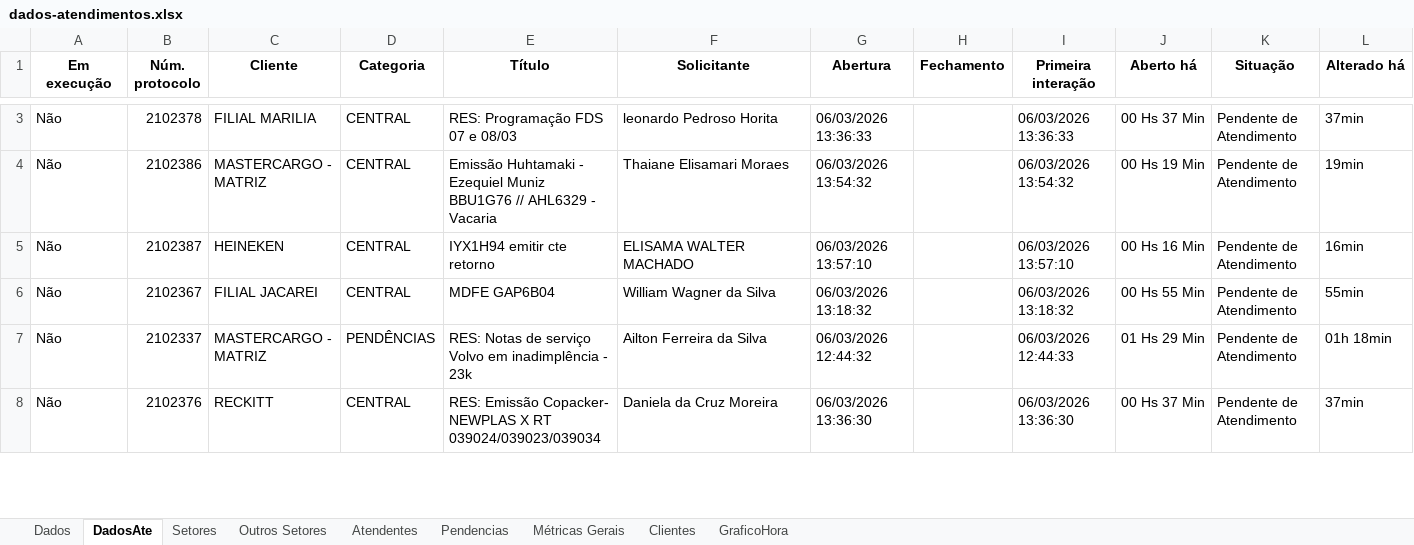
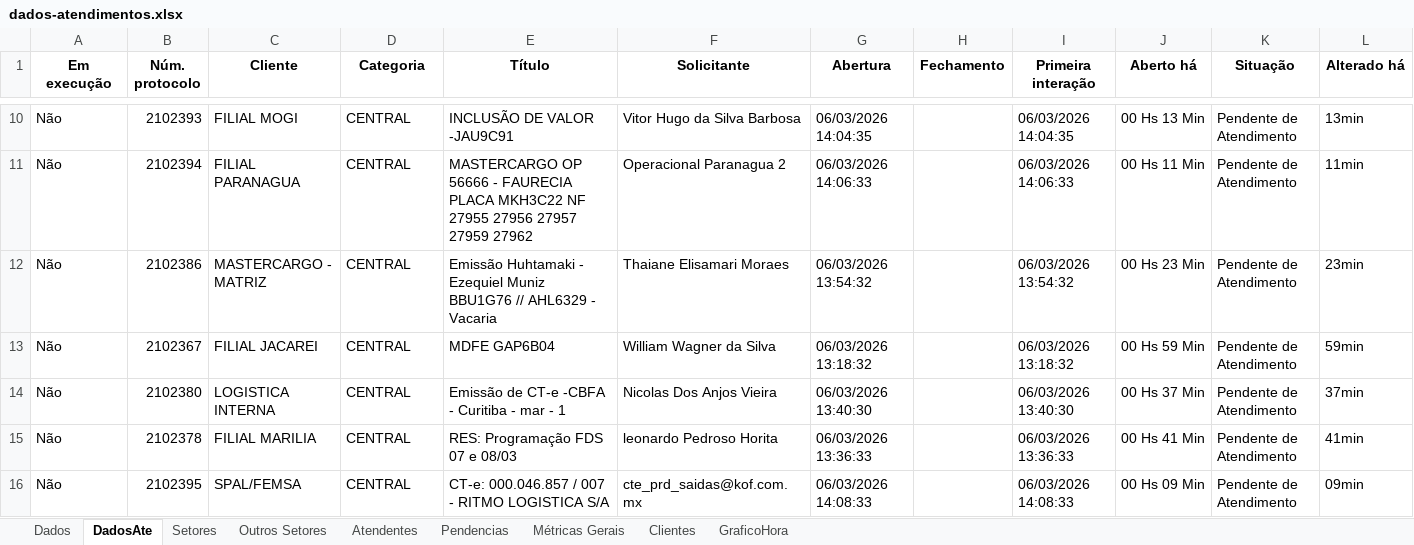
Before and after one commit to GabrielSilvaRit/Excel-painel, an Excel workbook: dados-atendimentos.xlsx, sheet DadosAte, drawn as a sheet; only a part is shown, gaps mark what is left out; values as stored, in another font and other column widths than the file's, no borders; removed rows and columns are numbered as before the commit, all else as after; the diff covers the shown part only; the diff names each change by its address in the sheet, - before the commit and + after, or states it on an @@ line.

```diff
--- a/dados-atendimentos.xlsx (sheet DadosAte)
+++ b/dados-atendimentos.xlsx (sheet DadosAte)
-B10 (Núm. protocolo): 2102378
+B10 (Núm. protocolo): 2102393
-C10 (Cliente): FILIAL MARILIA
+C10 (Cliente): FILIAL MOGI
-E10 (Título): RES: Programação FDS 07 e 08/03
+E10 (Título): INCLUSÃO DE VALOR -JAU9C91
-F10 (Solicitante): leonardo Pedroso Horita
+F10 (Solicitante): Vitor Hugo da Silva Barbosa
-G10 (Abertura): 06/03/2026 13:36:33
+G10 (Abertura): 06/03/2026 14:04:35
-I10 (Primeira interação): 06/03/2026 13:36:33
+I10 (Primeira interação): 06/03/2026 14:04:35
-J10 (Aberto há): 00 Hs 37 Min
+J10 (Aberto há): 00 Hs 13 Min
-L10 (Alterado há): 37min
+L10 (Alterado há): 13min
+row 11: Não | 2102394 | FILIAL PARANAGUA | CENTRAL | MASTERCARGO OP 56666 - FAURECIA PLACA MKH3C22 NF 27955 27956 27957 27959 27962 | Operacional Paranagua 2 | 06/03/2026 14:06:33 |  | 06/03/2026 14:06:33 | 00 Hs 11 Min | Pendente de Atendimento | 11min
-J12 (Aberto há): 00 Hs 19 Min
+J12 (Aberto há): 00 Hs 23 Min
-L12 (Alterado há): 19min
+L12 (Alterado há): 23min
-row 5: Não | 2102387 | HEINEKEN | CENTRAL | IYX1H94 emitir cte retorno | ELISAMA WALTER MACHADO | 06/03/2026 13:57:10 |  | 06/03/2026 13:57:10 | 00 Hs 16 Min | Pendente de Atendimento | 16min
-J13 (Aberto há): 00 Hs 55 Min
+J13 (Aberto há): 00 Hs 59 Min
-L13 (Alterado há): 55min
+L13 (Alterado há): 59min
-row 7: Não | 2102337 | MASTERCARGO - MATRIZ | PENDÊNCIAS | RES: Notas de serviço Volvo em inadimplência - 23k | Ailton Ferreira da Silva | 06/03/2026 12:44:32 |  | 06/03/2026 12:44:33 | 01 Hs 29 Min | Pendente de Atendimento | 01h 18min
-B14 (Núm. protocolo): 2102376
+B14 (Núm. protocolo): 2102380
-C14 (Cliente): RECKITT
+C14 (Cliente): LOGISTICA INTERNA
-E14 (Título): RES: Emissão Copacker- NEWPLAS X RT 039024/039023/039034
+E14 (Título): Emissão de CT-e -CBFA - Curitiba - mar - 1
-F14 (Solicitante): Daniela da Cruz Moreira
+F14 (Solicitante): Nicolas Dos Anjos Vieira
-G14 (Abertura): 06/03/2026 13:36:30
+G14 (Abertura): 06/03/2026 13:40:30
-I14 (Primeira interação): 06/03/2026 13:36:30
+I14 (Primeira interação): 06/03/2026 13:40:30
+row 15: Não | 2102378 | FILIAL MARILIA | CENTRAL | RES: Programação FDS 07 e 08/03 | leonardo Pedroso Horita | 06/03/2026 13:36:33 |  | 06/03/2026 13:36:33 | 00 Hs 41 Min | Pendente de Atendimento | 41min
+row 16: Não | 2102395 | SPAL/FEMSA | CENTRAL | CT-e: 000.046.857 / 007 - RITMO LOGISTICA S/A | cte_prd_saidas@kof.com.mx | 06/03/2026 14:08:33 |  | 06/03/2026 14:08:33 | 00 Hs 09 Min | Pendente de Atendimento | 09min
```
Also changed, not shown: 13 added rows, 14 removed rows and 41 edited cells elsewhere in this sheet, sheet Dados, sheet Setores, sheet Métricas Gerais, sheet Atendentes, sheet Clientes, sheet GraficoHora.
